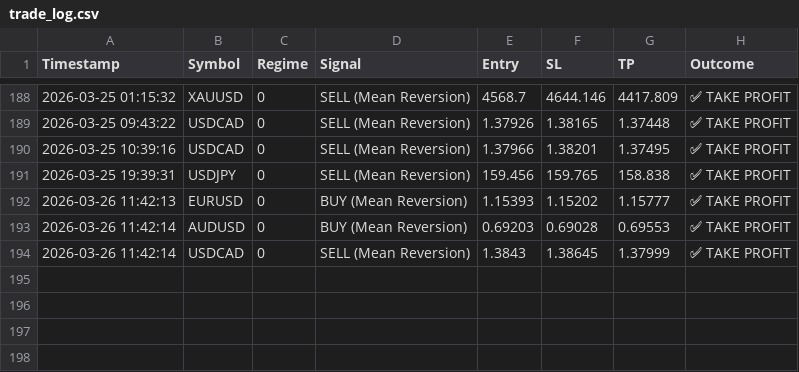
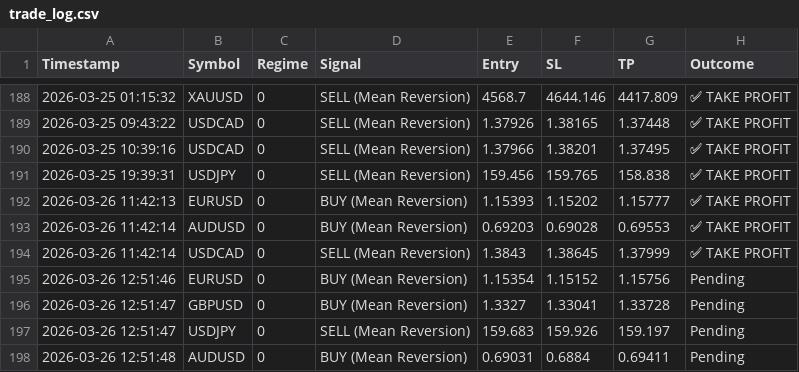
Before and after one commit to ykclassic/Delphi-Oracle-2, a CSV file: logs/trade_log.csv, drawn as a sheet; only a part is shown, gaps mark what is left out.

Commit message:
📊 Update: Performance Logs [skip ci]

```diff
--- a/logs/trade_log.csv
+++ b/logs/trade_log.csv
@@ -194 +194,5 @@ Timestamp,Symbol,Regime,Signal,Entry,SL,TP,Outcome
 2026-03-26 11:42:14,USDCAD,0,SELL (Mean Reversion),1.3843,1.38645,1.37999,✅ TAKE PROFIT
+2026-03-26 12:51:46,EURUSD,0,BUY (Mean Reversion),1.15354,1.15152,1.15756,Pending
+2026-03-26 12:51:47,GBPUSD,0,BUY (Mean Reversion),1.3327,1.33041,1.33728,Pending
+2026-03-26 12:51:47,USDJPY,0,SELL (Mean Reversion),159.683,159.926,159.197,Pending
+2026-03-26 12:51:48,AUDUSD,0,BUY (Mean Reversion),0.69031,0.6884,0.69411,Pending
```
